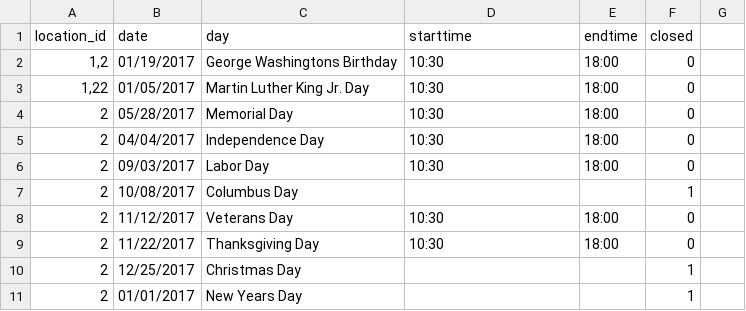
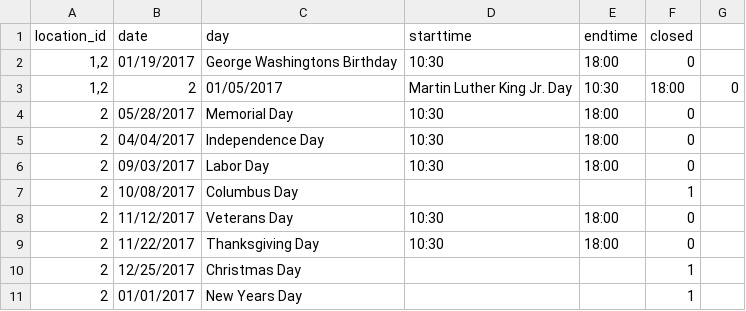
Before and after one commit to jonnyeggins/Simpleplugz_Locations, a CSV file: ImportExamples/ImportSpecialHours.csv, drawn as a sheet; removed rows and columns are numbered as before the commit, all else as after; the diff names each change by its address in the sheet, - before the commit and + after, or states it on an @@ line.

Commit message:
Update ImportSpecialHours.csv

```diff
--- a/ImportExamples/ImportSpecialHours.csv
+++ b/ImportExamples/ImportSpecialHours.csv
-row 3: 1,22 | 01/05/2017 | Martin Luther King Jr. Day | 10:30 | 18:00 | 0
+row 3: 1,2 | 2 | 01/05/2017 | Martin Luther King Jr. Day | 10:30 | 18:00 | 0
```
